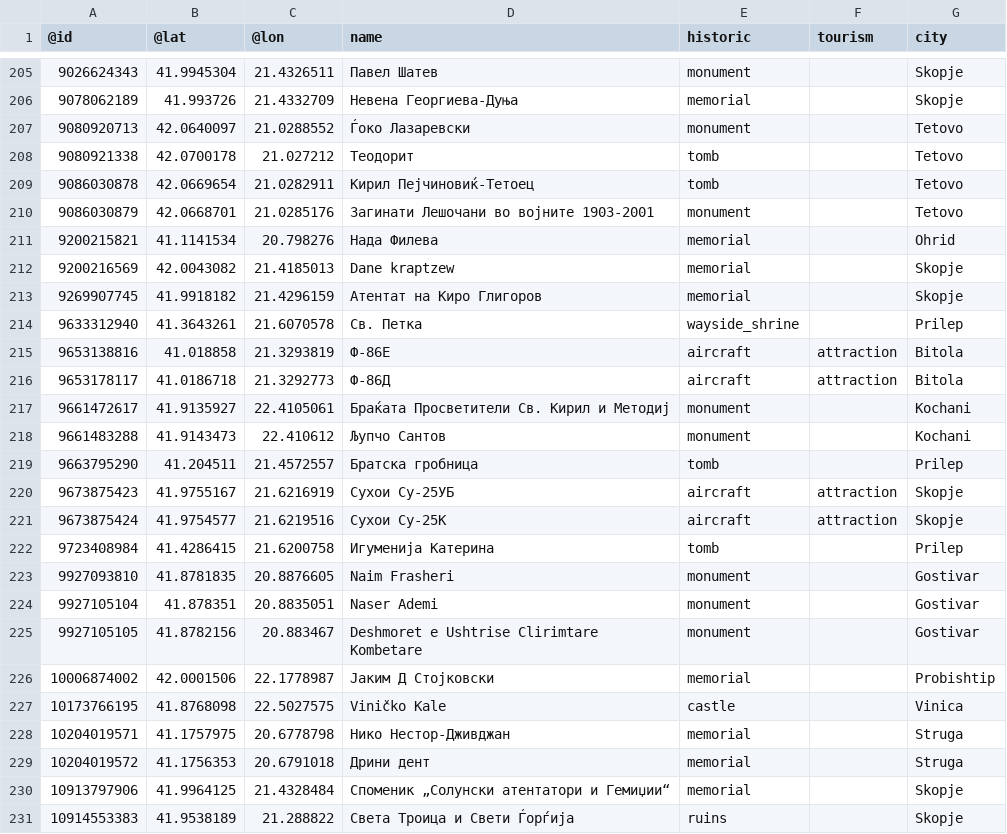
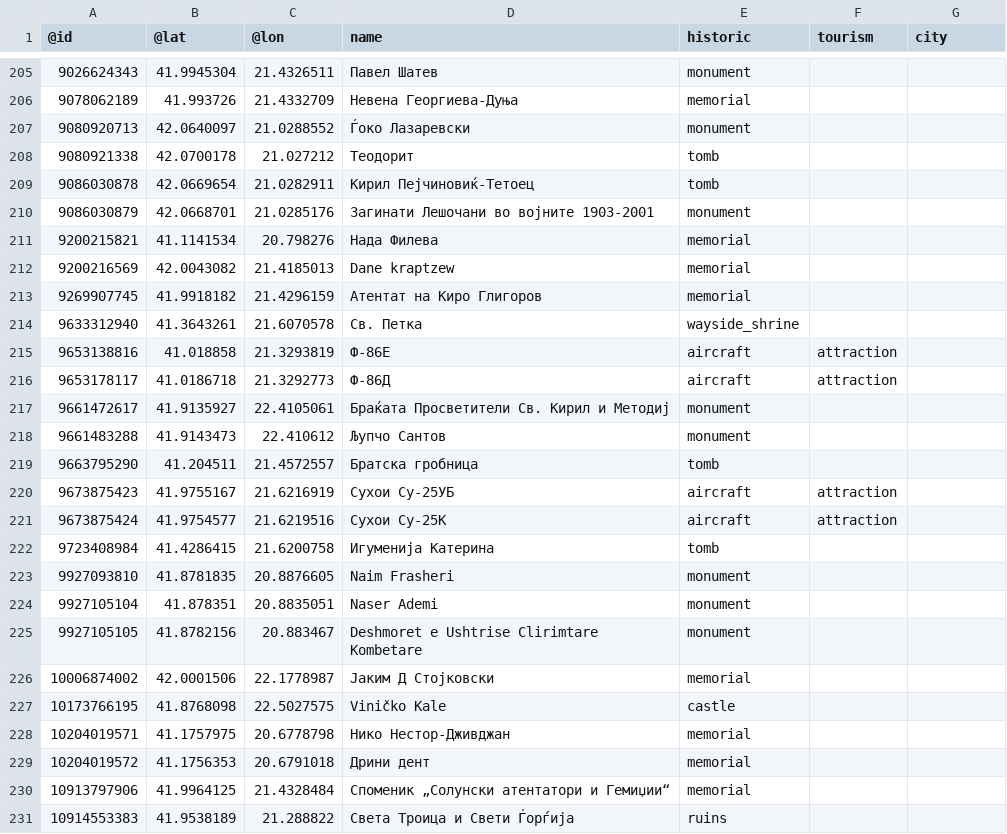
Before and after one commit to stefanvasilev2002/HeritageHub, a CSV file: heritageHub/target/classes/final_data.csv, drawn as a sheet; only a part is shown, gaps mark what is left out; the diff covers the shown part only.

```diff
--- a/heritageHub/target/classes/final_data.csv
+++ b/heritageHub/target/classes/final_data.csv
@@ -205,27 +205,27 @@
-9026624343,41.9945304,21.4326511,Павел Шатев,monument,,Skopje
-9078062189,41.993726,21.4332709,Невена Георгиева-Дуња,memorial,,Skopje
-9080920713,42.0640097,21.0288552,Ѓоко Лазаревски,monument,,Tetovo
-9080921338,42.0700178,21.027212,Теодорит,tomb,,Tetovo
-9086030878,42.0669654,21.0282911,Кирил Пејчиновиќ-Тетоец,tomb,,Tetovo
-9086030879,42.0668701,21.0285176,Загинати Лешочани во војните 1903-2001,monument,,Tetovo
-9200215821,41.1141534,20.798276,Нада Филева,memorial,,Ohrid
-9200216569,42.0043082,21.4185013,Dane kraptzew,memorial,,Skopje
-9269907745,41.9918182,21.4296159,Атентат на Киро Глигоров,memorial,,Skopje
-9633312940,41.3643261,21.6070578,Св. Петка,wayside_shrine,,Prilep
-9653138816,41.018858,21.3293819,Ф-86Е,aircraft,attraction,Bitola
-9653178117,41.0186718,21.3292773,Ф-86Д,aircraft,attraction,Bitola
-9661472617,41.9135927,22.4105061,Браќата Просветители Св. Кирил и Методиј,monument,,Kochani
-9661483288,41.9143473,22.410612,Љупчо Сантов,monument,,Kochani
-9663795290,41.204511,21.4572557,Братска гробница,tomb,,Prilep
-9673875423,41.9755167,21.6216919,Сухои Су-25УБ,aircraft,attraction,Skopje
-9673875424,41.9754577,21.6219516,Сухои Су-25К,aircraft,attraction,Skopje
-9723408984,41.4286415,21.6200758,Игуменија Катерина,tomb,,Prilep
-9927093810,41.8781835,20.8876605,Naim Frasheri,monument,,Gostivar
-9927105104,41.878351,20.8835051,Naser Ademi,monument,,Gostivar
-9927105105,41.8782156,20.883467,Deshmoret e Ushtrise Clirimtare Kombetare,monument,,Gostivar
-10006874002,42.0001506,22.1778987,Јаким Д Стојковски,memorial,,Probishtip
-10173766195,41.8768098,22.5027575,Viničko Kale,castle,,Vinica
-10204019571,41.1757975,20.6778798,Нико Нестор-Дживджан,memorial,,Struga
-10204019572,41.1756353,20.6791018,Дрини дент,memorial,,Struga
-10913797906,41.9964125,21.4328484,Споменик „Солунски атентатори и Гемиџии“,memorial,,Skopje
-10914553383,41.9538189,21.288822,Света Троица и Свети Ѓорѓија,ruins,,Skopje
+9026624343,41.9945304,21.4326511,Павел Шатев,monument,,
+9078062189,41.993726,21.4332709,Невена Георгиева-Дуња,memorial,,
+9080920713,42.0640097,21.0288552,Ѓоко Лазаревски,monument,,
+9080921338,42.0700178,21.027212,Теодорит,tomb,,
+9086030878,42.0669654,21.0282911,Кирил Пејчиновиќ-Тетоец,tomb,,
+9086030879,42.0668701,21.0285176,Загинати Лешочани во војните 1903-2001,monument,,
+9200215821,41.1141534,20.798276,Нада Филева,memorial,,
+9200216569,42.0043082,21.4185013,Dane kraptzew,memorial,,
+9269907745,41.9918182,21.4296159,Атентат на Киро Глигоров,memorial,,
+9633312940,41.3643261,21.6070578,Св. Петка,wayside_shrine,,
+9653138816,41.018858,21.3293819,Ф-86Е,aircraft,attraction,
+9653178117,41.0186718,21.3292773,Ф-86Д,aircraft,attraction,
+9661472617,41.9135927,22.4105061,Браќата Просветители Св. Кирил и Методиј,monument,,
+9661483288,41.9143473,22.410612,Љупчо Сантов,monument,,
+9663795290,41.204511,21.4572557,Братска гробница,tomb,,
+9673875423,41.9755167,21.6216919,Сухои Су-25УБ,aircraft,attraction,
+9673875424,41.9754577,21.6219516,Сухои Су-25К,aircraft,attraction,
+9723408984,41.4286415,21.6200758,Игуменија Катерина,tomb,,
+9927093810,41.8781835,20.8876605,Naim Frasheri,monument,,
+9927105104,41.878351,20.8835051,Naser Ademi,monument,,
+9927105105,41.8782156,20.883467,Deshmoret e Ushtrise Clirimtare Kombetare,monument,,
+10006874002,42.0001506,22.1778987,Јаким Д Стојковски,memorial,,
+10173766195,41.8768098,22.5027575,Viničko Kale,castle,,
+10204019571,41.1757975,20.6778798,Нико Нестор-Дживджан,memorial,,
+10204019572,41.1756353,20.6791018,Дрини дент,memorial,,
+10913797906,41.9964125,21.4328484,Споменик „Солунски атентатори и Гемиџии“,memorial,,
+10914553383,41.9538189,21.288822,Света Троица и Свети Ѓорѓија,ruins,,
```
Also changed, not shown: 55 edited cells elsewhere in this file, 34 other files.
